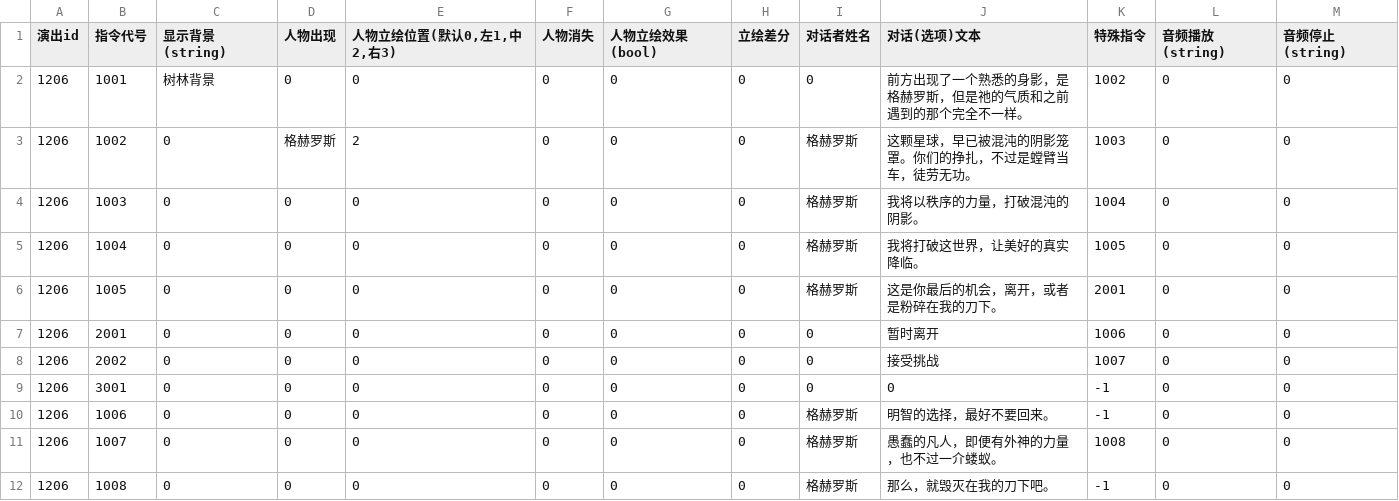
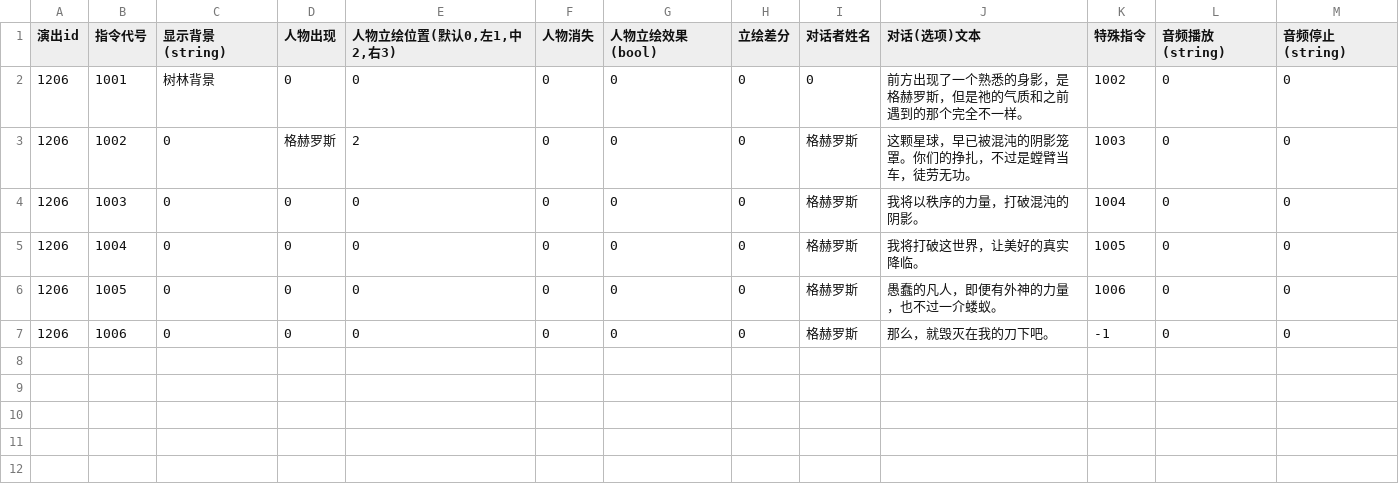
Before and after one commit to MarcAnthorn/CoreBlazer_2025_2_20_Ver2, a CSV file: Assets/Resources/DialogueData/AVG/1206.csv, drawn as a sheet.

```diff
--- a/Assets/Resources/DialogueData/AVG/1206.csv
+++ b/Assets/Resources/DialogueData/AVG/1206.csv
@@ -5,8 +5,3 @@
 1206,1004,0,0,0,0,0,0,格赫罗斯,我将打破这世界，让美好的真实降临。,1005,0,0
-1206,1005,0,0,0,0,0,0,格赫罗斯,这是你最后的机会，离开，或者是粉碎在我的刀下。,2001,0,0
-1206,2001,0,0,0,0,0,0,0,暂时离开,1006,0,0
-1206,2002,0,0,0,0,0,0,0,接受挑战,1007,0,0
-1206,3001,0,0,0,0,0,0,0,0,-1,0,0
-1206,1006,0,0,0,0,0,0,格赫罗斯,明智的选择，最好不要回来。,-1,0,0
-1206,1007,0,0,0,0,0,0,格赫罗斯,愚蠢的凡人，即便有外神的力量，也不过一介蝼蚁。,1008,0,0
-1206,1008,0,0,0,0,0,0,格赫罗斯,那么，就毁灭在我的刀下吧。,-1,0,0
+1206,1005,0,0,0,0,0,0,格赫罗斯,愚蠢的凡人，即便有外神的力量，也不过一介蝼蚁。,1006,0,0
+1206,1006,0,0,0,0,0,0,格赫罗斯,那么，就毁灭在我的刀下吧。,-1,0,0
```
Also changed, not shown: 9 other files.
